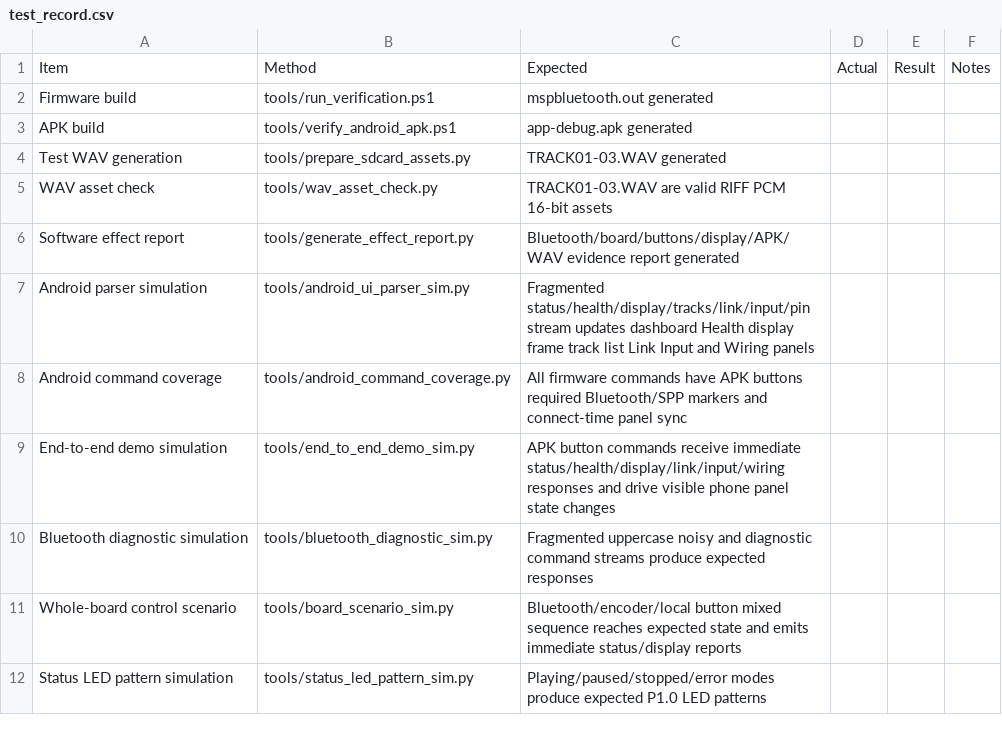
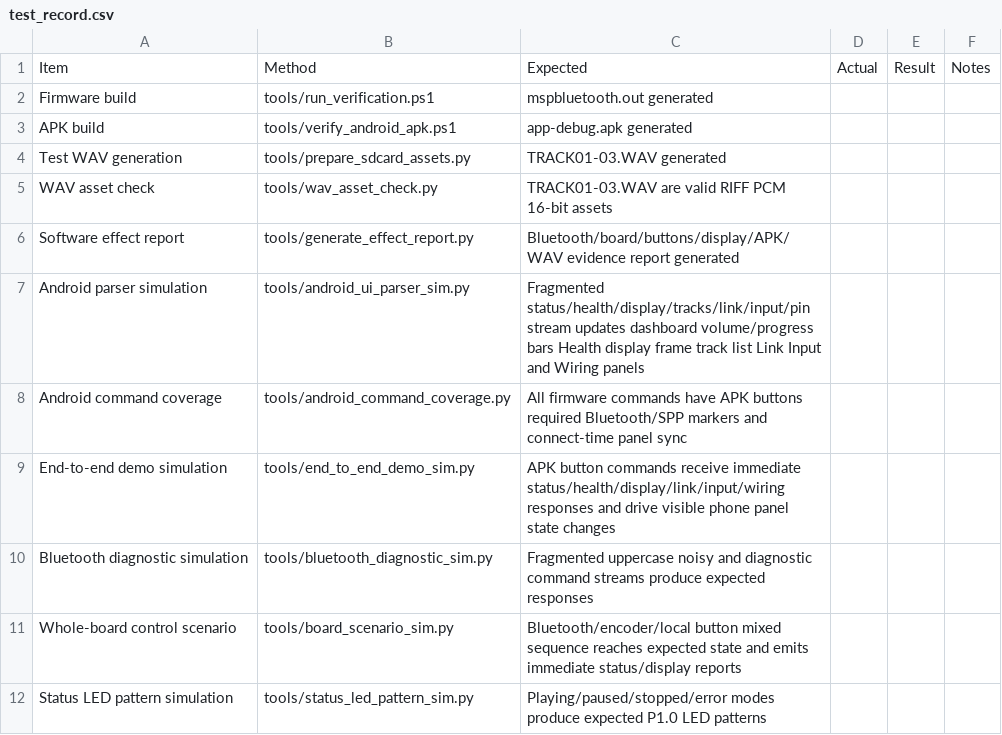
Before and after one commit to dkjsiogu/mspbluetooth, a CSV file: docs/test_record.csv, drawn as a sheet; only a part is shown.

```diff
--- a/docs/test_record.csv
+++ b/docs/test_record.csv
@@ -6,3 +6,3 @@ WAV asset check,tools/wav_asset_check.py,TRACK01-03.WAV are valid RIFF PCM 16-bi
 Software effect report,tools/generate_effect_report.py,Bluetooth/board/buttons/display/APK/WAV evidence report generated,,,
-Android parser simulation,tools/android_ui_parser_sim.py,Fragmented status/health/display/tracks/link/input/pin stream updates dashboard Health display frame track list Link Input and Wiring panels,,,
+Android parser simulation,tools/android_ui_parser_sim.py,Fragmented status/health/display/tracks/link/input/pin stream updates dashboard volume/progress bars Health display frame track list Link Input and Wiring panels,,,
 Android command coverage,tools/android_command_coverage.py,All firmware commands have APK buttons required Bluetooth/SPP markers and connect-time panel sync,,,
```
Also changed, not shown: 17 other files.
